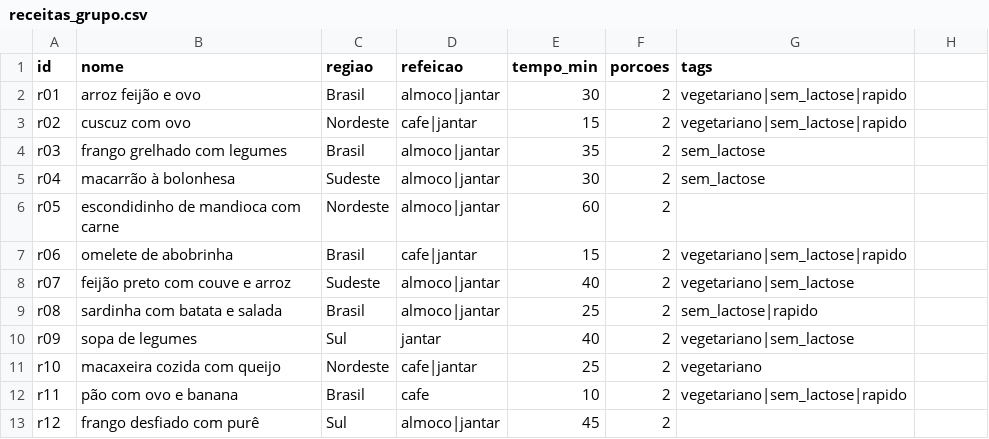
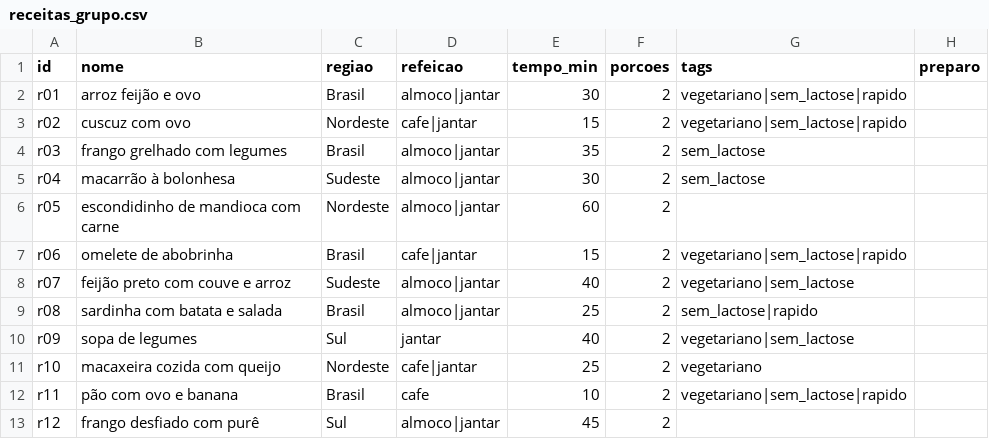
Before and after one commit to David022-fismat/RatatoullieIA, a CSV file: fontes/receitas_grupo.csv, drawn as a sheet; the diff names each change by its address in the sheet, - before the commit and + after, or states it on an @@ line.

Commit message:
link de vídeos do YouTube em cada receita

```diff
--- a/fontes/receitas_grupo.csv
+++ b/fontes/receitas_grupo.csv
-H1: (empty)
+H1: preparo
```
Also changed, not shown: 10 other files.
